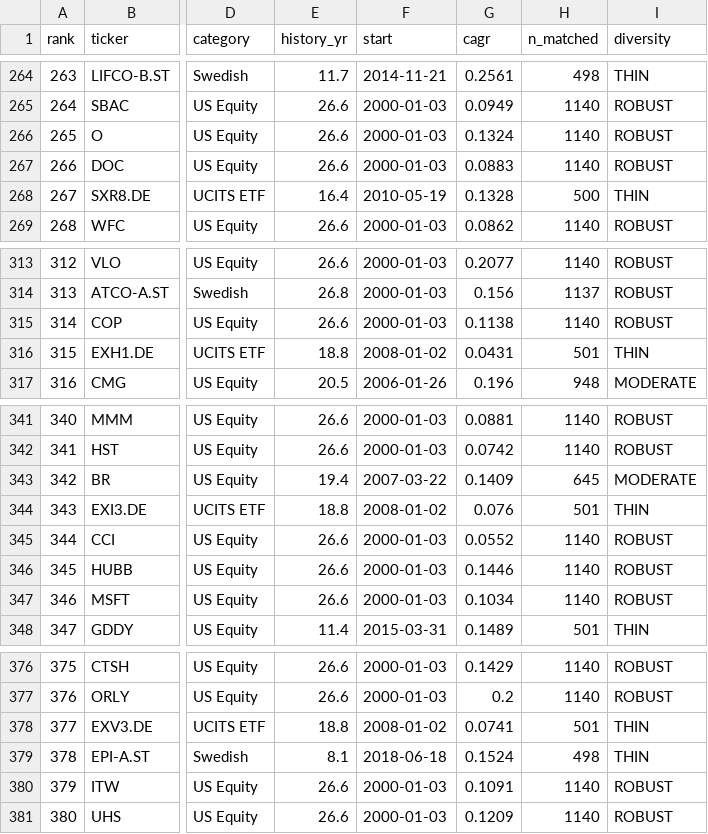
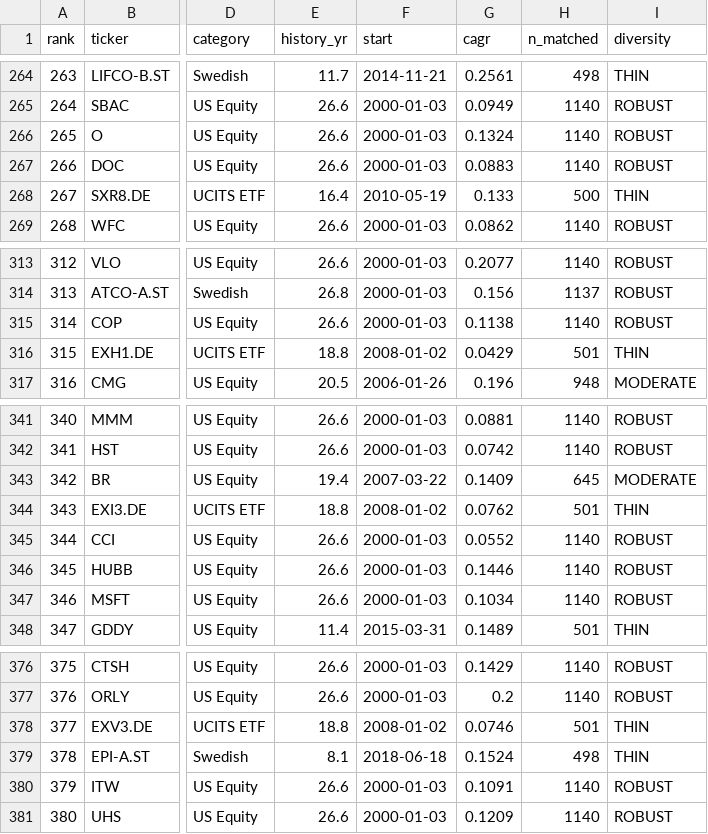
Before and after one commit to LukasGLars/asset_universe, a CSV file: universe_screen_results.csv, drawn as a sheet; only a part is shown, gaps mark what is left out; the diff covers the shown part only; the diff names each change by its address in the sheet, - before the commit and + after, or states it on an @@ line.

```diff
--- a/universe_screen_results.csv
+++ b/universe_screen_results.csv
-G268 (cagr): 0.1328
+G268 (cagr): 0.133
-G316 (cagr): 0.0431
+G316 (cagr): 0.0429
-G344 (cagr): 0.076
+G344 (cagr): 0.0762
-G378 (cagr): 0.0741
+G378 (cagr): 0.0746
```
Also changed, not shown: 25 edited cells elsewhere in this file, 1 other file.
